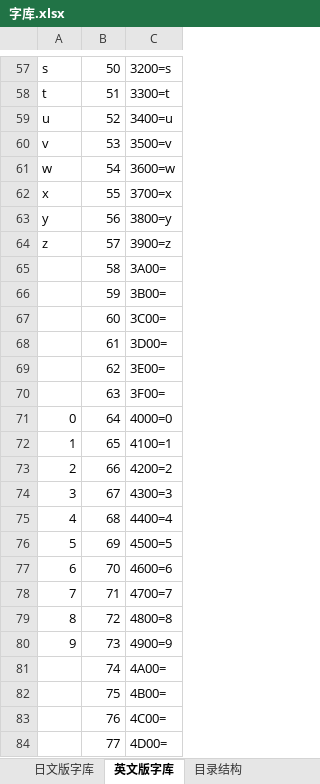
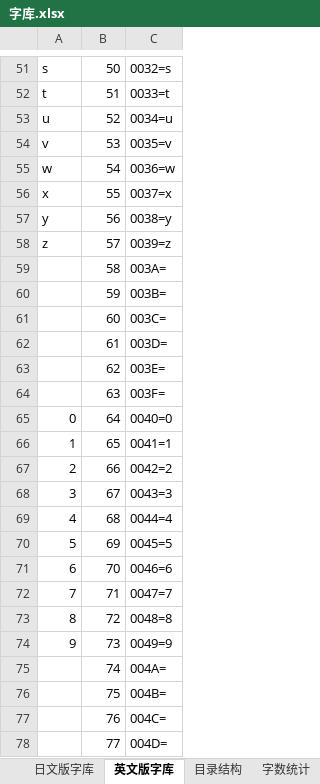
Before and after one commit to jywjyw/harvestmoon-hack, an Excel workbook: doc/字库.xlsx, sheet 英文版字库, drawn as a sheet; only a part is shown, gaps mark what is left out; values as stored, in another font and other column widths than the file's, no borders; charts and pictures not drawn; addresses are those after the commit; the diff covers the shown part only; the diff names each change by its address in the sheet, - before the commit and + after, or states it on an @@ line.

```diff
--- a/doc/字库.xlsx (sheet 英文版字库)
+++ b/doc/字库.xlsx (sheet 英文版字库)
+sheet tab: 字数统计
-C51: 3200=s
+C51: 0032=s
-C52: 3300=t
+C52: 0033=t
-C53: 3400=u
+C53: 0034=u
-C54: 3500=v
+C54: 0035=v
-C55: 3600=w
+C55: 0036=w
-C56: 3700=x
+C56: 0037=x
-C57: 3800=y
+C57: 0038=y
-C58: 3900=z
+C58: 0039=z
-C59: 3A00=
+C59: 003A=
-C60: 3B00=
+C60: 003B=
-C61: 3C00=
+C61: 003C=
-C62: 3D00=
+C62: 003D=
-C63: 3E00=
+C63: 003E=
-C64: 3F00=
+C64: 003F=
-C65: 4000=0
+C65: 0040=0
-C66: 4100=1
+C66: 0041=1
-C67: 4200=2
+C67: 0042=2
-C68: 4300=3
+C68: 0043=3
-C69: 4400=4
+C69: 0044=4
-C70: 4500=5
+C70: 0045=5
-C71: 4600=6
+C71: 0046=6
-C72: 4700=7
+C72: 0047=7
-C73: 4800=8
+C73: 0048=8
-C74: 4900=9
+C74: 0049=9
-C75: 4A00=
+C75: 004A=
-C76: 4B00=
+C76: 004B=
-C77: 4C00=
+C77: 004C=
-C78: 4D00=
+C78: 004D=
```
Also changed, not shown: 8 added rows, 6 removed rows and 113 edited cells elsewhere in this sheet, sheet 日文版字库, formulas that keep their value, charts or pictures, 43 other files.
